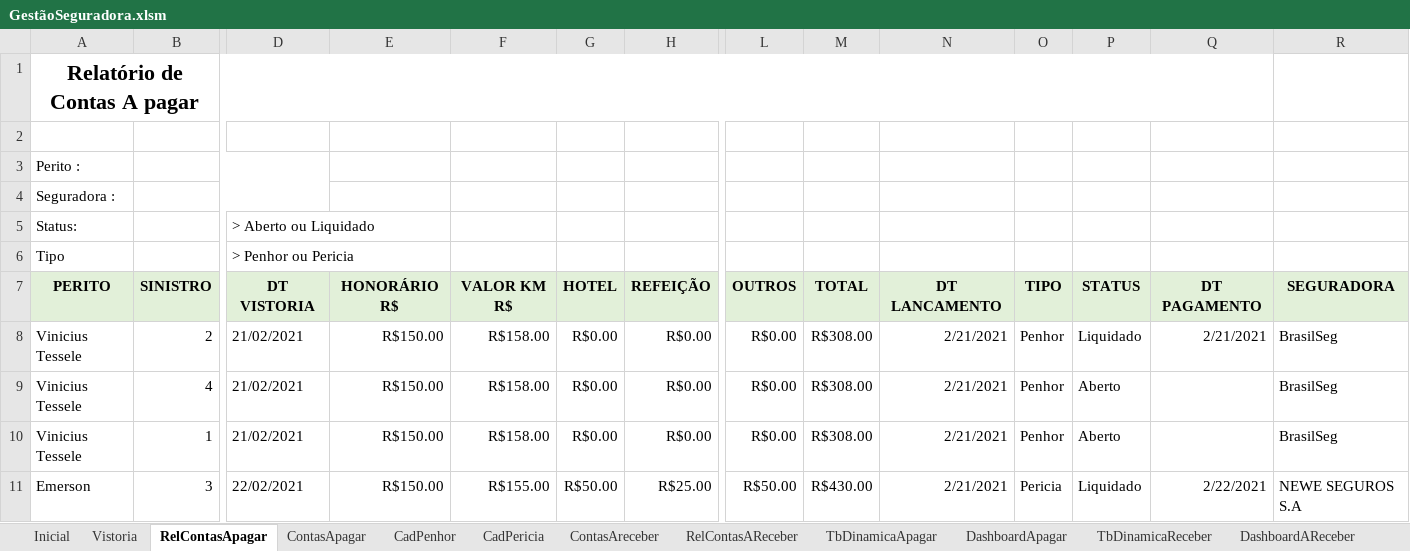
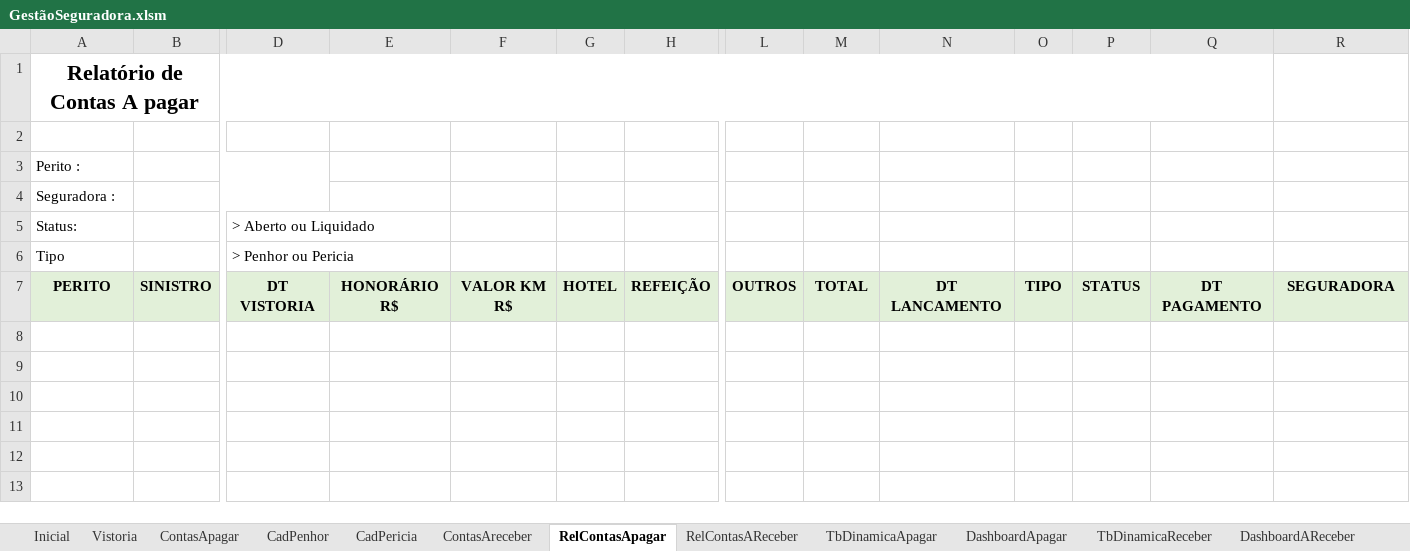
Before and after one commit to vinitessele/Excel, an Excel workbook: GestãoSeguradora.xlsm, sheet RelContasApagar, drawn as a sheet; only a part is shown, gaps mark what is left out; values as stored, in another font and other column widths than the file's, no borders; charts and pictures not drawn; rows hold the shown columns only; the diff names each change by its address in the sheet, - before the commit and + after, or states it on an @@ line.

```diff
--- a/GestãoSeguradora.xlsm (sheet RelContasApagar)
+++ b/GestãoSeguradora.xlsm (sheet RelContasApagar)
@@ sheet tab order changed: Inicial | Vistoria | ContasApagar | CadPenhor | CadPericia | ContasAreceber | RelContasApagar | RelContasAReceber | TbDinamicaApagar | DashboardApagar | TbDinamicaReceber | DashboardAReceber @@
-row 8: Vinicius Tessele | 2 | 21/02/2021 | R$150.00 | R$158.00 | R$0.00 | R$0.00 | R$0.00 | R$308.00 | 2/21/2021 | Penhor | Liquidado | 2/21/2021 | BrasilSeg
-row 9: Vinicius Tessele | 4 | 21/02/2021 | R$150.00 | R$158.00 | R$0.00 | R$0.00 | R$0.00 | R$308.00 | 2/21/2021 | Penhor | Aberto |  | BrasilSeg
-row 10: Vinicius Tessele | 1 | 21/02/2021 | R$150.00 | R$158.00 | R$0.00 | R$0.00 | R$0.00 | R$308.00 | 2/21/2021 | Penhor | Aberto |  | BrasilSeg
-row 11: Emerson | 3 | 22/02/2021 | R$150.00 | R$155.00 | R$50.00 | R$25.00 | R$50.00 | R$430.00 | 2/21/2021 | Pericia | Liquidado | 2/22/2021 | NEWE SEGUROS S.A
```
Also changed, not shown: sheet TbDinamicaReceber, sheet TbDinamicaApagar, sheet CadPericia, sheet CadPerito, sheet CadPenhor, sheet CadSeguradora, 4 more sheets, formulas that keep their value, hidden cells, charts or pictures.
